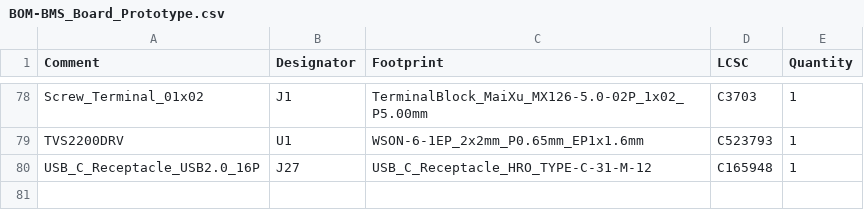
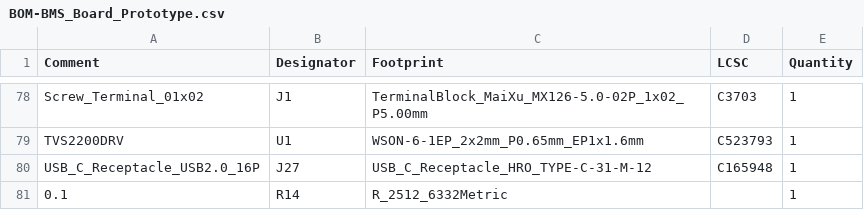
Before and after one commit to BroncoSpace-Lab/CADENCE-Power, a CSV file: CADENCE BMS Board V1/jlcpcb/production_files/BOM-BMS_Board_Prototype.csv, drawn as a sheet; only a part is shown, gaps mark what is left out; the diff names each change by its address in the sheet, - before the commit and + after, or states it on an @@ line.

```diff
--- a/CADENCE BMS Board V1/jlcpcb/production_files/BOM-BMS_Board_Prototype.csv
+++ b/CADENCE BMS Board V1/jlcpcb/production_files/BOM-BMS_Board_Prototype.csv
+row 81: 0.1 | R14 | R_2512_6332Metric |  | 1
```
Also changed, not shown: CADENCE BMS Board V1/jlcpcb/production_files/CPL-BMS_Board_Prototype.csv, 26 other files.
